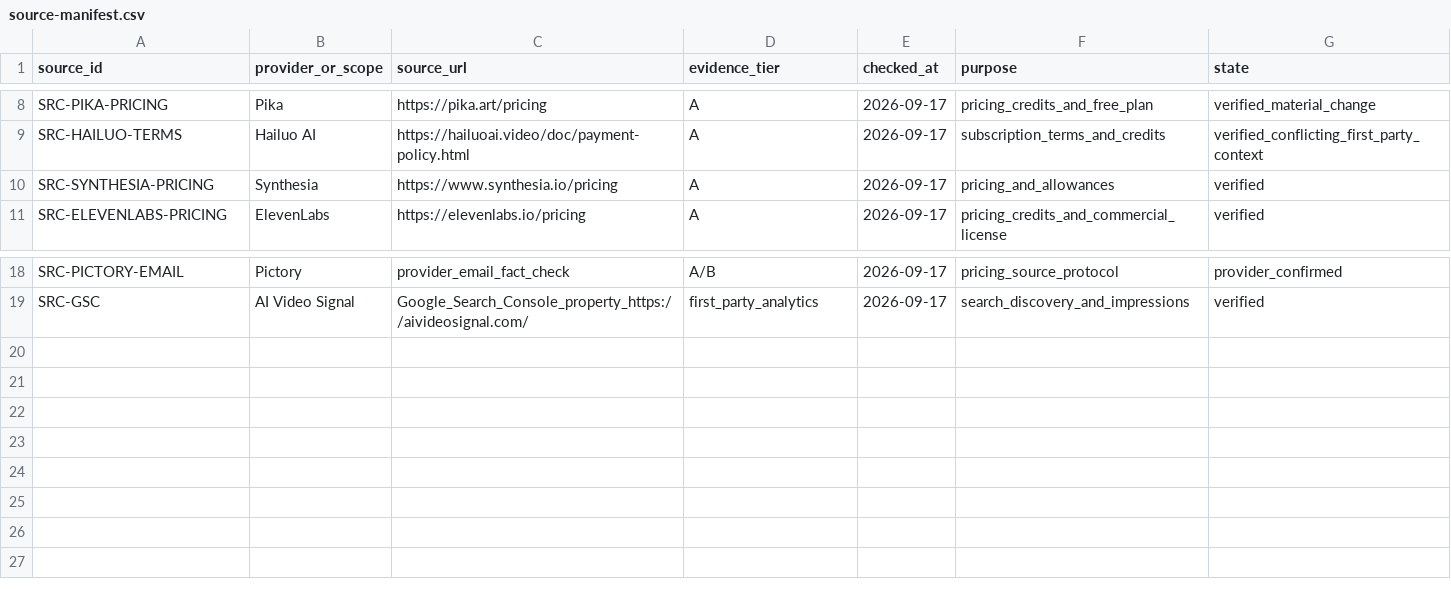
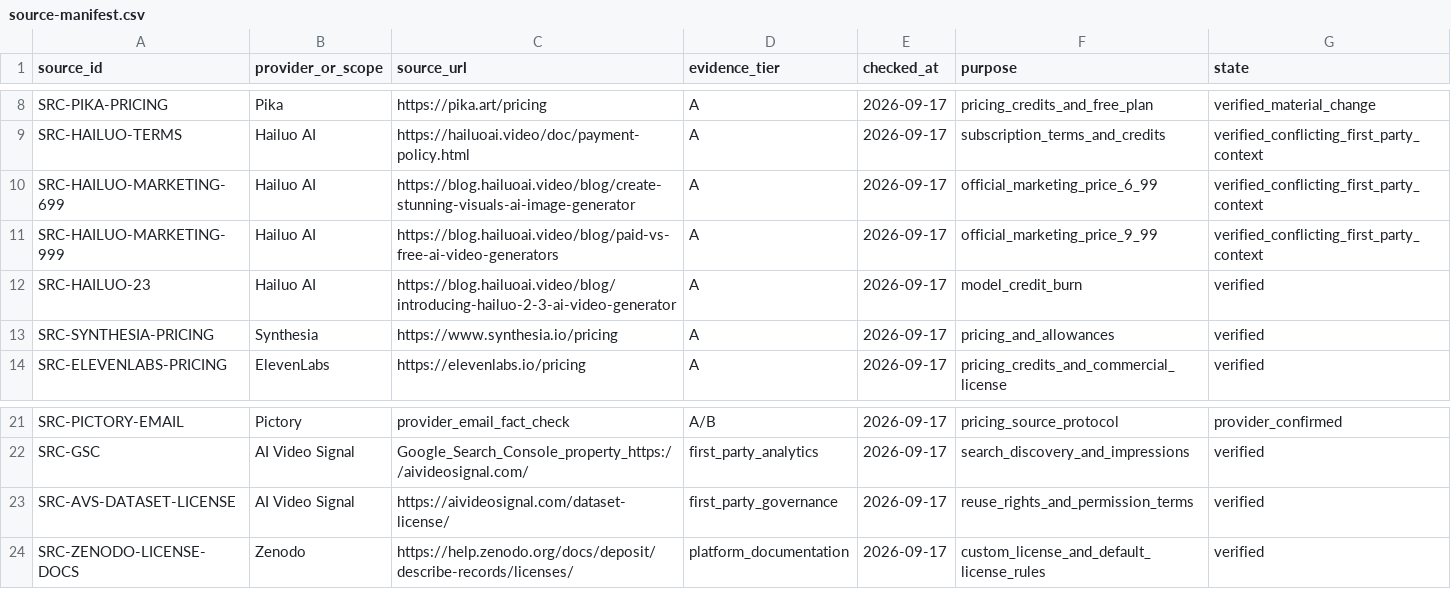
Before and after one commit to baraemest-gif/ai-video-signal-research, a CSV file: evidence/source-manifest.csv, drawn as a sheet; only a part is shown, gaps mark what is left out.

Commit message:
Expand source manifest with license and conflict evidence

```diff
--- a/evidence/source-manifest.csv
+++ b/evidence/source-manifest.csv
@@ -9,2 +9,5 @@ SRC-PIKA-PRICING,Pika,https://pika.art/pricing,A,2026-09-17,pricing_credits_and_
 SRC-HAILUO-TERMS,Hailuo AI,https://hailuoai.video/doc/payment-policy.html,A,2026-09-17,subscription_terms_and_credits,verified_conflicting_first_party_context
+SRC-HAILUO-MARKETING-699,Hailuo AI,https://blog.hailuoai.video/blog/create-stunning-visuals-ai-image-generator,A,2026-09-17,official_marketing_price_6_99,verified_conflicting_first_party_context
+SRC-HAILUO-MARKETING-999,Hailuo AI,https://blog.hailuoai.video/blog/paid-vs-free-ai-video-generators,A,2026-09-17,official_marketing_price_9_99,verified_conflicting_first_party_context
+SRC-HAILUO-23,Hailuo AI,https://blog.hailuoai.video/blog/introducing-hailuo-2-3-ai-video-generator,A,2026-09-17,model_credit_burn,verified
 SRC-SYNTHESIA-PRICING,Synthesia,https://www.synthesia.io/pricing,A,2026-09-17,pricing_and_allowances,verified
@@ -19 +22,3 @@ SRC-PICTORY-EMAIL,Pictory,provider_email_fact_check,A/B,2026-09-17,pricing_sourc
 SRC-GSC,AI Video Signal,Google_Search_Console_property_https://aivideosignal.com/,first_party_analytics,2026-09-17,search_discovery_and_impressions,verified
+SRC-AVS-DATASET-LICENSE,AI Video Signal,https://aivideosignal.com/dataset-license/,first_party_governance,2026-09-17,reuse_rights_and_permission_terms,verified
+SRC-ZENODO-LICENSE-DOCS,Zenodo,https://help.zenodo.org/docs/deposit/describe-records/licenses/,platform_documentation,2026-09-17,custom_license_and_default_license_rules,verified
```
